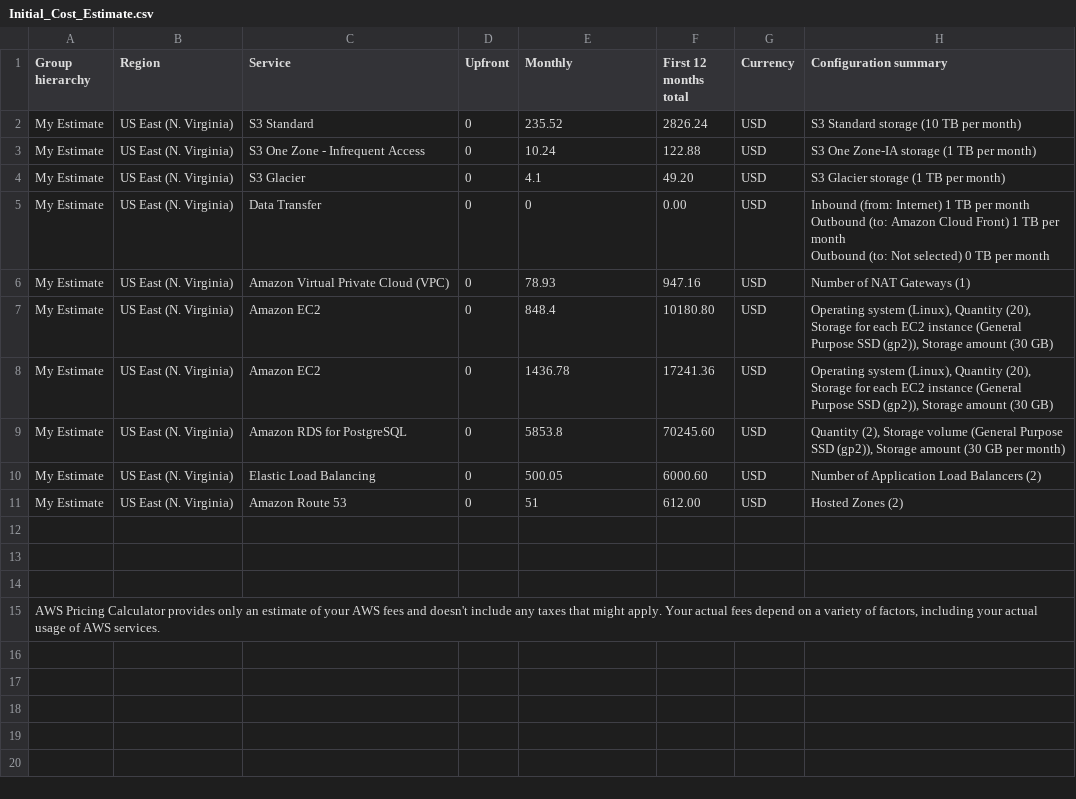
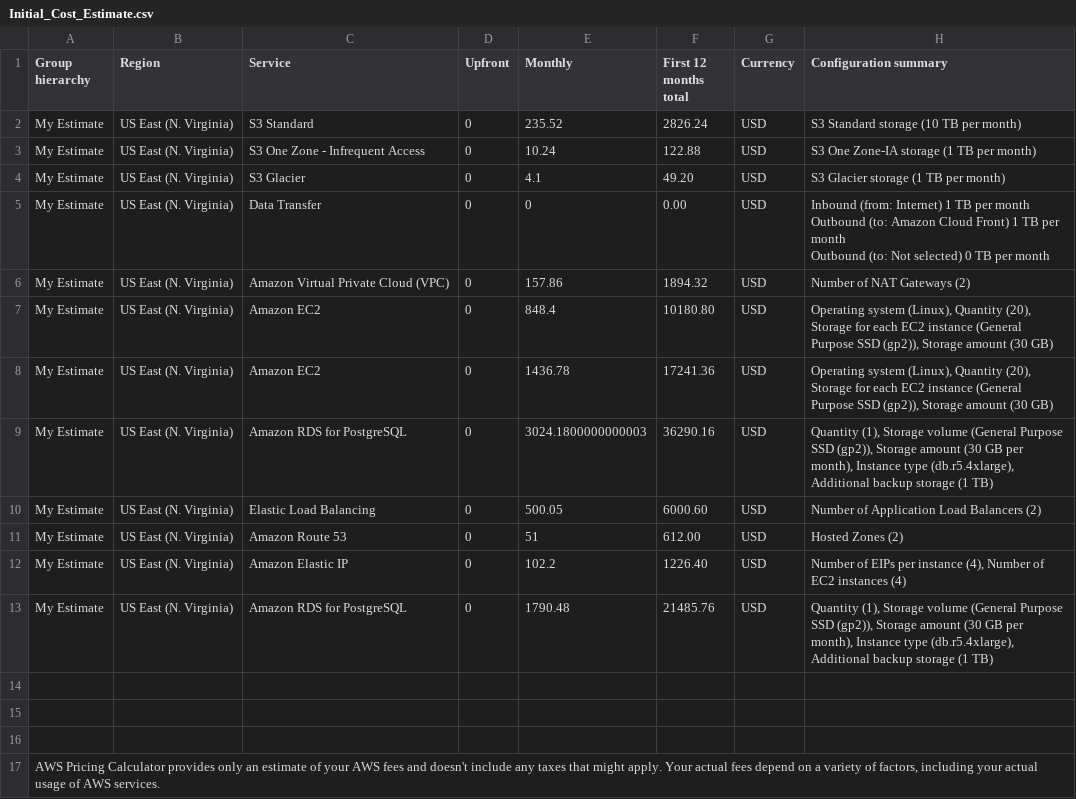
Before and after one commit to femonofsky/cand-c2-project, a CSV file: Initial_Cost_Estimate.csv, drawn as a sheet.

```diff
--- a/Initial_Cost_Estimate.csv
+++ b/Initial_Cost_Estimate.csv
@@ -8,8 +8,10 @@ My Estimate,US East (N. Virginia),Data Transfer,0,0,0.00,USD," Inbound (from: In
 "
-My Estimate,US East (N. Virginia),Amazon Virtual Private Cloud (VPC),0,78.93,947.16,USD,Number of NAT Gateways (1)
+My Estimate,US East (N. Virginia),Amazon Virtual Private Cloud (VPC),0,157.86,1894.32,USD,Number of NAT Gateways (2)
 My Estimate,US East (N. Virginia),Amazon EC2,0,848.4,10180.80,USD,"Operating system (Linux), Quantity (20), Storage for each EC2 instance (General Purpose SSD (gp2)), Storage amount (30 GB)"
 My Estimate,US East (N. Virginia),Amazon EC2,0,1436.78,17241.36,USD,"Operating system (Linux), Quantity (20), Storage for each EC2 instance (General Purpose SSD (gp2)), Storage amount (30 GB)"
-My Estimate,US East (N. Virginia),Amazon RDS for PostgreSQL,0,5853.8,70245.60,USD,"Quantity (2), Storage volume (General Purpose SSD (gp2)), Storage amount (30 GB per month)"
+My Estimate,US East (N. Virginia),Amazon RDS for PostgreSQL,0,3024.1800000000003,36290.16,USD,"Quantity (1), Storage volume (General Purpose SSD (gp2)), Storage amount (30 GB per month), Instance type (db.r5.4xlarge), Additional backup storage (1 TB)"
 My Estimate,US East (N. Virginia),Elastic Load Balancing,0,500.05,6000.60,USD,Number of Application Load Balancers (2)
 My Estimate,US East (N. Virginia),Amazon Route 53,0,51,612.00,USD,Hosted Zones (2)
+My Estimate,US East (N. Virginia),Amazon Elastic IP,0,102.2,1226.40,USD,"Number of EIPs per instance (4), Number of EC2 instances (4)"
+My Estimate,US East (N. Virginia),Amazon RDS for PostgreSQL,0,1790.48,21485.76,USD,"Quantity (1), Storage volume (General Purpose SSD (gp2)), Storage amount (30 GB per month), Instance type (db.r5.4xlarge), Additional backup storage (1 TB)"
 
```
Also changed, not shown: Increased_Cost_Estimate.csv, Reduced_Cost_Estimate.csv, 1 other file.
